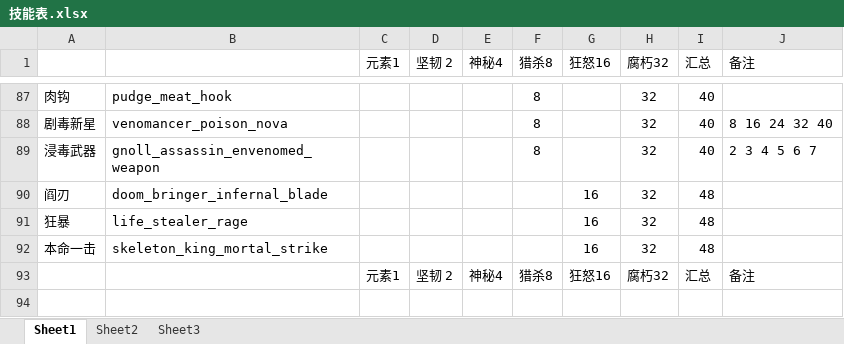
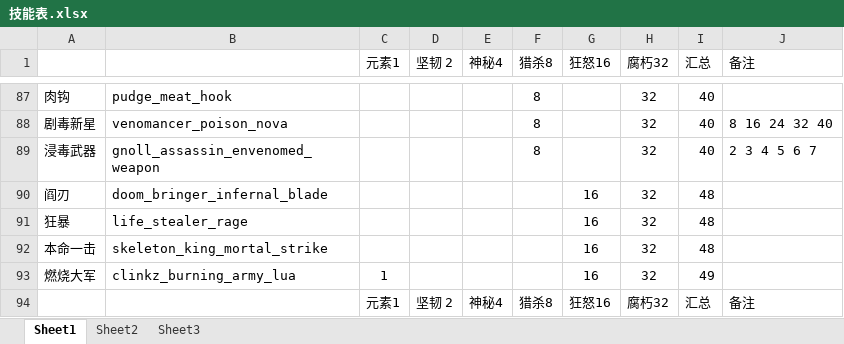
Before and after one commit to NoobHumiliator/DarwinDarkForest, an Excel workbook: tools/技能表.xlsx, sheet Sheet1, drawn as a sheet; only a part is shown, gaps mark what is left out; values as stored, in another font and other column widths than the file's, no borders; the diff names each change by its address in the sheet, - before the commit and + after, or states it on an @@ line.

```diff
--- a/tools/技能表.xlsx (sheet Sheet1)
+++ b/tools/技能表.xlsx (sheet Sheet1)
+row 93: 燃烧大军 | clinkz_burning_army_lua | 1 |  |  |  | 16 | 32 | 49
```
Also changed, not shown: 27 other files.
